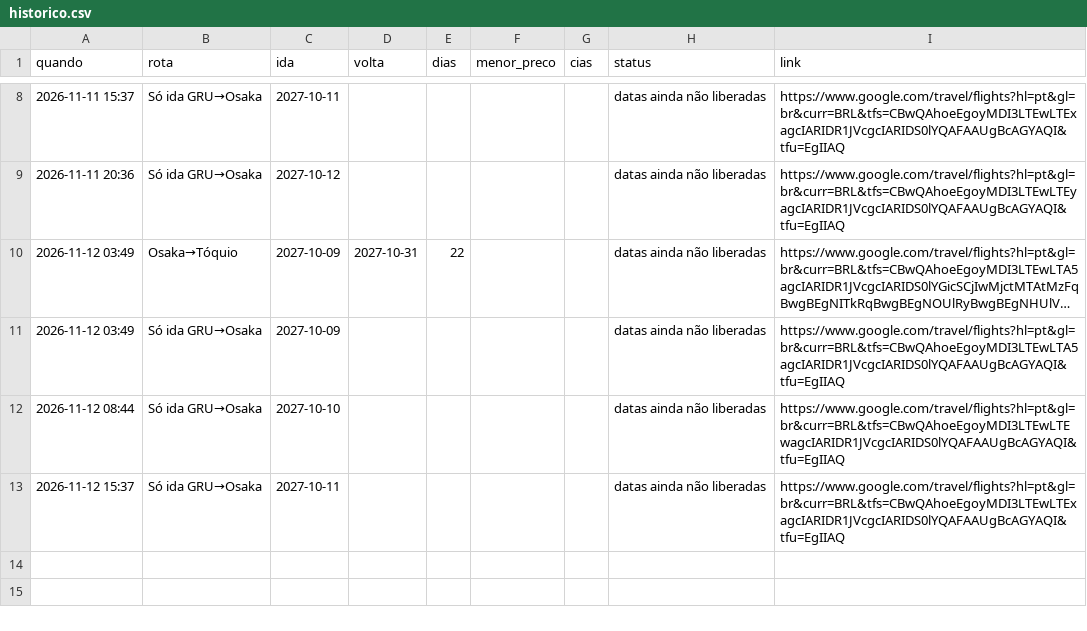
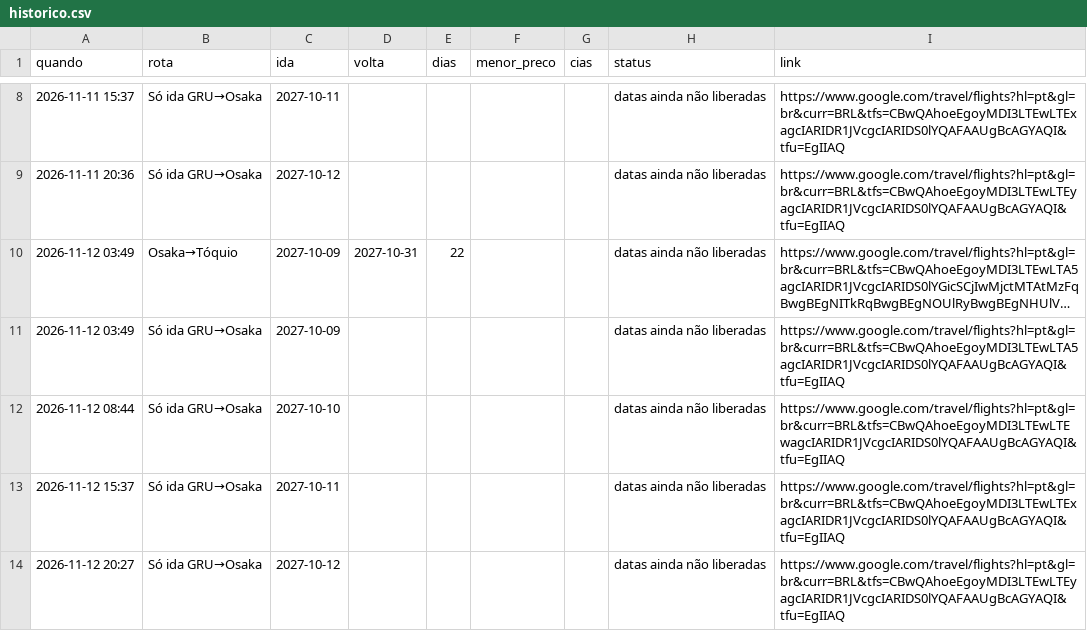
Before and after one commit to kamillabodi/robo-passagens-japao, a CSV file: data/historico.csv, drawn as a sheet; only a part is shown, gaps mark what is left out; long unchanged cells end in …; the diff names each change by its address in the sheet, - before the commit and + after, or states it on an @@ line.

```diff
--- a/data/historico.csv
+++ b/data/historico.csv
+row 14: 2026-11-12 20:27 | Só ida GRU→Osaka | 2027-10-12 |  |  |  |  | datas ainda não liberadas | https://www.google.com/travel/flights?hl=pt&gl=br&curr=BRL&tfs=CBwQAhoeEgoyMDI3LTEwLTEyagcIARIDR1JVcgcIARIDS0lYQAFAAUgBcAGYAQI&tfu=EgIIAQ
```
Also changed, not shown: 2 other files.
